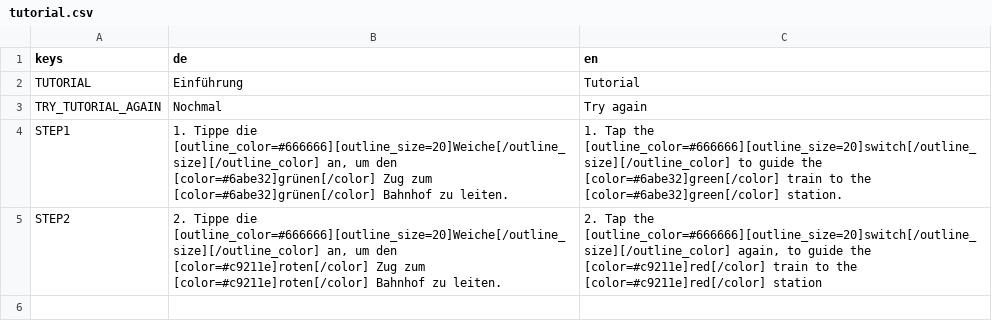
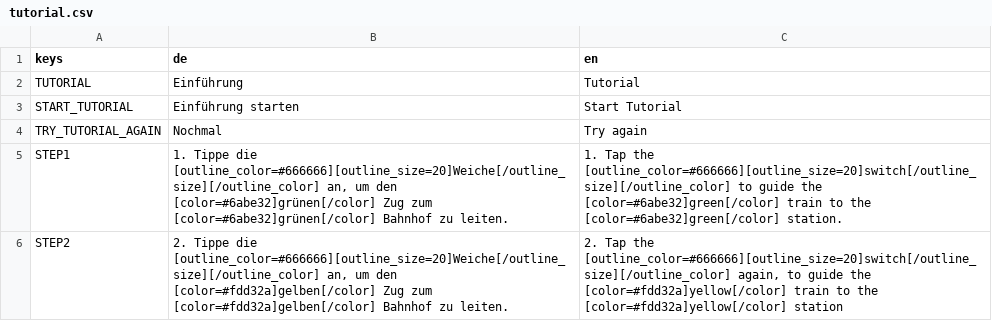
Before and after one commit to JanKoelzer/weichensteller, a CSV file: translations/tutorial.csv, drawn as a sheet.

Commit message:
Show first_start for different languages.

```diff
--- a/translations/tutorial.csv
+++ b/translations/tutorial.csv
@@ -2,4 +2,5 @@ keys,de,en
 TUTORIAL,Einführung,Tutorial
+START_TUTORIAL,Einführung starten,Start Tutorial
 TRY_TUTORIAL_AGAIN,Nochmal,Try again
 STEP1,"1. Tippe die [outline_color=#666666][outline_size=20]Weiche[/outline_size][/outline_color] an, um den [color=#6abe32]grünen[/color] Zug zum [color=#6abe32]grünen[/color] Bahnhof zu leiten.",1. Tap the [outline_color=#666666][outline_size=20]switch[/outline_size][/outline_color] to guide the [color=#6abe32]green[/color] train to the [color=#6abe32]green[/color] station.
-STEP2,"2. Tippe die [outline_color=#666666][outline_size=20]Weiche[/outline_size][/outline_color] an, um den [color=#c9211e]roten[/color] Zug zum [color=#c9211e]roten[/color] Bahnhof zu leiten.","2. Tap the [outline_color=#666666][outline_size=20]switch[/outline_size][/outline_color] again, to guide the [color=#c9211e]red[/color] train to the [color=#c9211e]red[/color] station"
+STEP2,"2. Tippe die [outline_color=#666666][outline_size=20]Weiche[/outline_size][/outline_color] an, um den [color=#fdd32a]gelben[/color] Zug zum [color=#fdd32a]gelben[/color] Bahnhof zu leiten.","2. Tap the [outline_color=#666666][outline_size=20]switch[/outline_size][/outline_color] again, to guide the [color=#fdd32a]yellow[/color] train to the [color=#fdd32a]yellow[/color] station"
```
Also changed, not shown: translations/credits_menu.csv, 14 other files.
